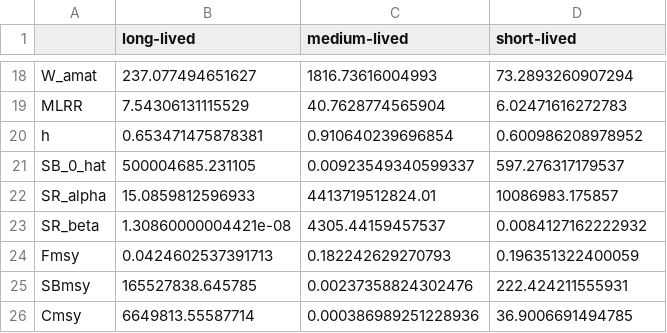
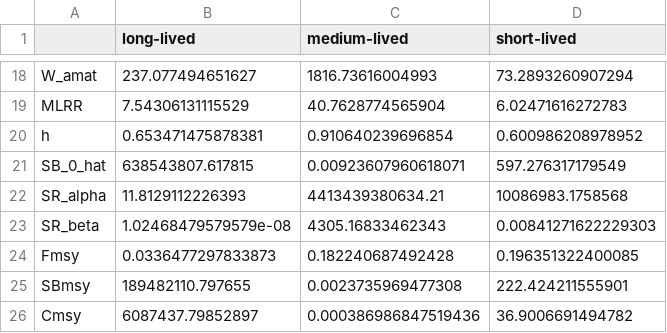
Before and after one commit to James-Thorson/Elasticity, a CSV file: Results/Table1.csv, drawn as a sheet; only a part is shown, gaps mark what is left out.

```diff
--- a/Results/Table1.csv
+++ b/Results/Table1.csv
@@ -20,7 +20,7 @@
 "h",0.653471475878381,0.910640239696854,0.600986208978952
-"SB_0_hat",500004685.231105,0.00923549340599337,597.276317179537
-"SR_alpha",15.0859812596933,4413719512824.01,10086983.175857
-"SR_beta",1.30860000004421e-08,4305.44159457537,0.0084127162222932
-"Fmsy",0.0424602537391713,0.182242629270793,0.196351322400059
-"SBmsy",165527838.645785,0.00237358824302476,222.424211555931
-"Cmsy",6649813.55587714,0.000386989251228936,36.9006691494785
+"SB_0_hat",638543807.617815,0.00923607960618071,597.276317179549
+"SR_alpha",11.8129112226393,4413439380634.21,10086983.1758568
+"SR_beta",1.02468479579579e-08,4305.16833462343,0.00841271622229303
+"Fmsy",0.0336477297833873,0.182240687492428,0.196351322400085
+"SBmsy",189482110.797655,0.0023735969477308,222.424211555901
+"Cmsy",6087437.79852897,0.000386986847519436,36.9006691494782
```
Also changed, not shown: Results/Table2.csv, Results/biology_scalars.csv, 10 other files.
